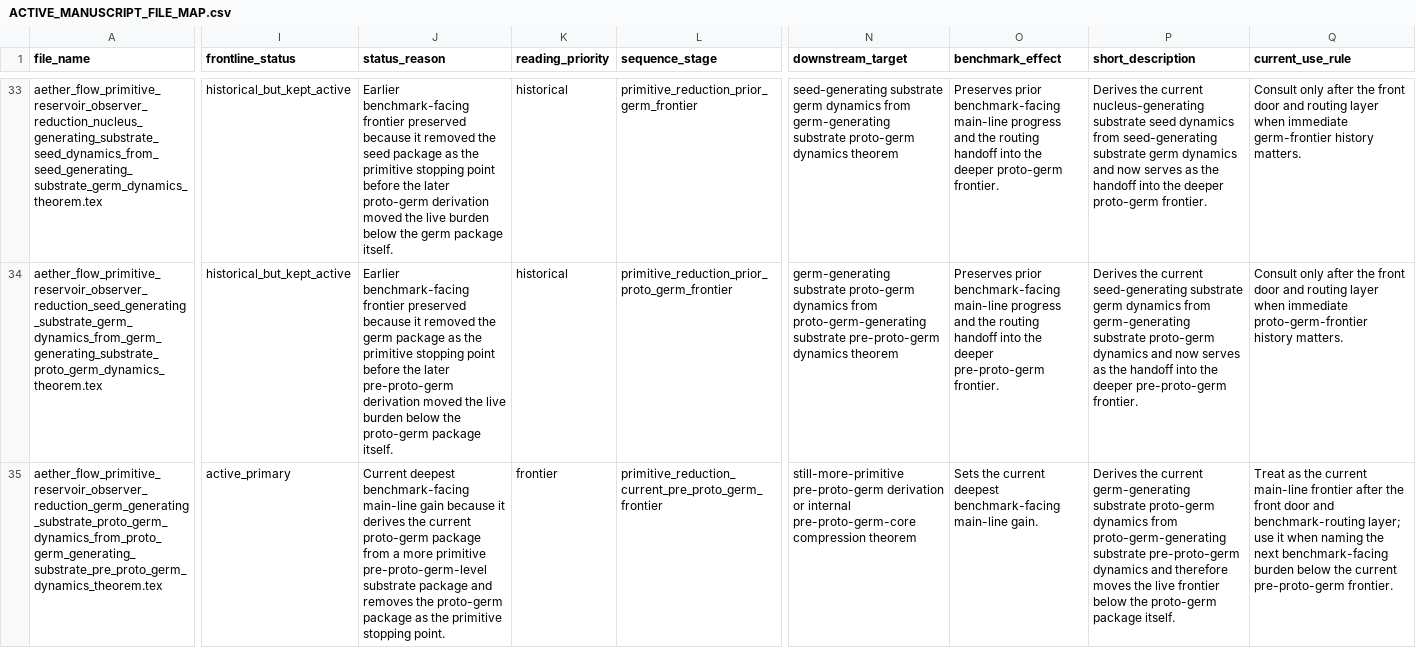
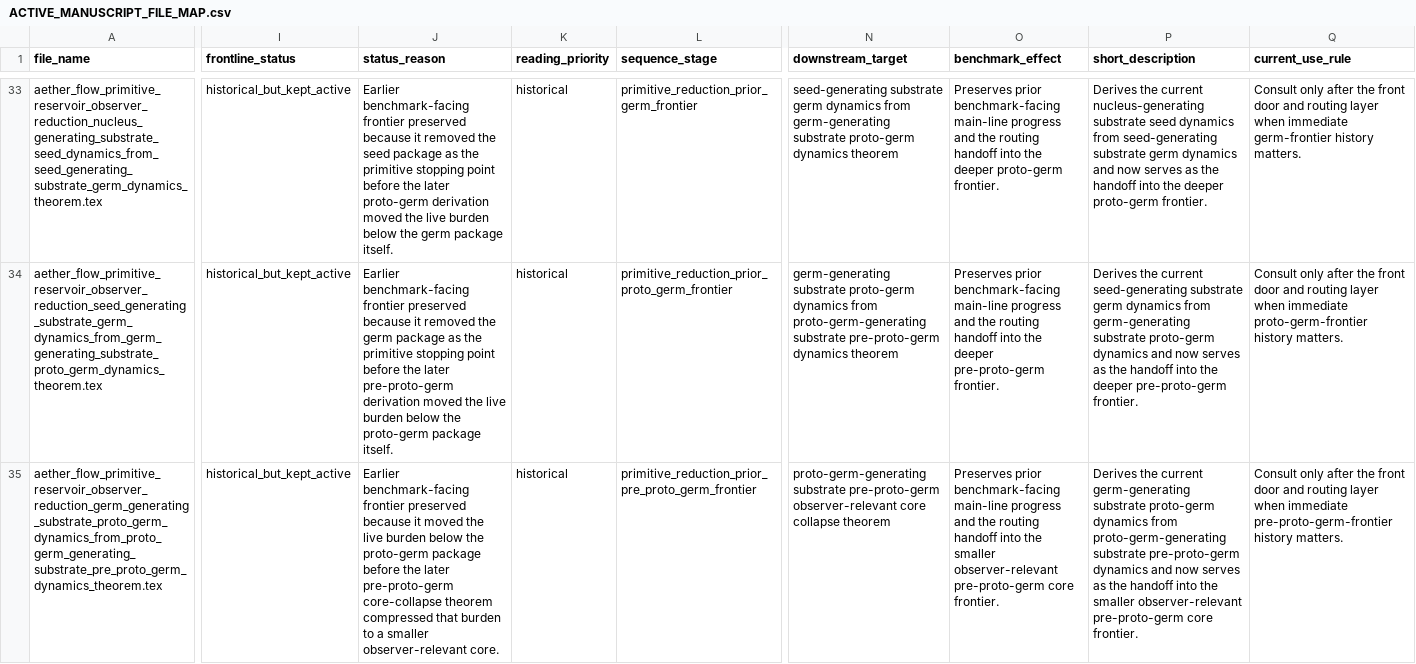
Before and after one commit to AngryOwlAI/The-AEther-GR-Derivation, a CSV file: docs/ACTIVE_MANUSCRIPT_FILE_MAP.csv, drawn as a sheet; only a part is shown, gaps mark what is left out; the diff covers the shown part only; the diff names each change by its address in the sheet, - before the commit and + after, or states it on an @@ line.

Commit message:
Promote pre-proto-germ core collapse frontier
Add the observer-relevant pre-proto-germ core-collapse theorem, update the active manuscript map, and advance the research plan to target derivation or further collapse of the compressed core.

```diff
--- a/docs/ACTIVE_MANUSCRIPT_FILE_MAP.csv
+++ b/docs/ACTIVE_MANUSCRIPT_FILE_MAP.csv
-I35 (frontline_status): active_primary
+I35 (frontline_status): historical_but_kept_active
-J35 (status_reason): Current deepest benchmark-facing main-line gain because it derives the current proto-germ package from a more primitive pre-proto-germ-level substrate package and removes the proto-germ package as the primitive stopping point.
+J35 (status_reason): Earlier benchmark-facing frontier preserved because it moved the live burden below the proto-germ package before the later pre-proto-germ core-collapse theorem compressed that burden to a smaller observer-relevant core.
-K35 (reading_priority): frontier
+K35 (reading_priority): historical
-L35 (sequence_stage): primitive_reduction_current_pre_proto_germ_frontier
+L35 (sequence_stage): primitive_reduction_prior_pre_proto_germ_frontier
-N35 (downstream_target): still-more-primitive pre-proto-germ derivation or internal pre-proto-germ-core compression theorem
+N35 (downstream_target): proto-germ-generating substrate pre-proto-germ observer-relevant core collapse theorem
-O35 (benchmark_effect): Sets the current deepest benchmark-facing main-line gain.
+O35 (benchmark_effect): Preserves prior benchmark-facing main-line progress and the routing handoff into the smaller observer-relevant pre-proto-germ core frontier.
-P35 (short_description): …dynamics and therefore moves the live frontier below the proto-germ package itself.
+P35 (short_description): …dynamics and now serves as the handoff into the smaller observer-relevant pre-proto-germ core frontier.
-Q35 (current_use_rule): Treat as the current main-line frontier after the front door and benchmark-routing layer; use it when naming the next benchmark-facing burden below the current pre-proto-germ frontier.
+Q35 (current_use_rule): Consult only after the front door and routing layer when immediate pre-proto-germ-frontier history matters.
```
Also changed, not shown: 1 added row elsewhere in this file, 3 other files.
